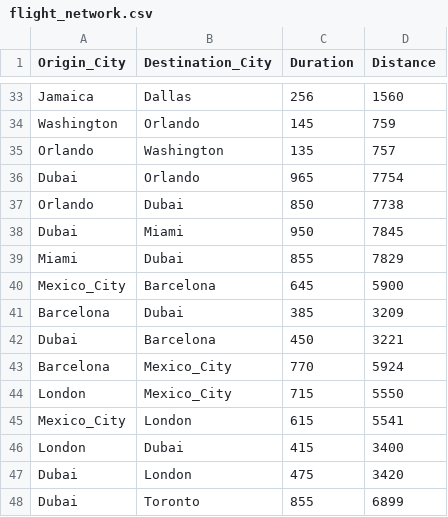
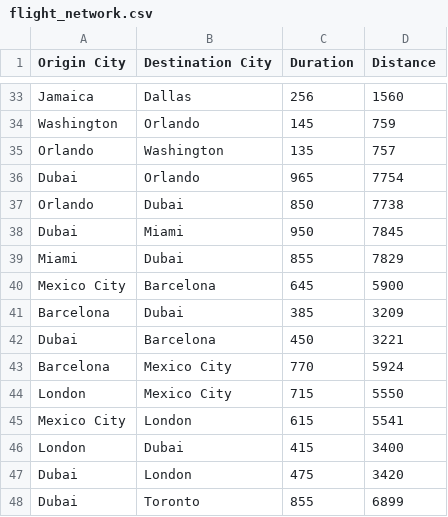
Before and after one commit to haris-hk/Data-Structure-and-Algorithms-Vol-2, a CSV file: flight_network.csv, drawn as a sheet; only a part is shown, gaps mark what is left out; the diff covers the shown part only.

```diff
--- a/flight_network.csv
+++ b/flight_network.csv
@@ -1 +1 @@
-Origin_City,Destination_City,Duration,Distance
+Origin City,Destination City,Duration,Distance
@@ -39,8 +39,8 @@ Dubai,Miami,950,7845
 Miami,Dubai,855,7829
-Mexico_City,Barcelona,645,5900
+Mexico City,Barcelona,645,5900
 Barcelona,Dubai,385,3209
 Dubai,Barcelona,450,3221
-Barcelona,Mexico_City,770,5924
-London,Mexico_City,715,5550
-Mexico_City,London,615,5541
+Barcelona,Mexico City,770,5924
+London,Mexico City,715,5550
+Mexico City,London,615,5541
 London,Dubai,415,3400
```
Also changed, not shown: 20 edited cells elsewhere in this file, 1 other file.
